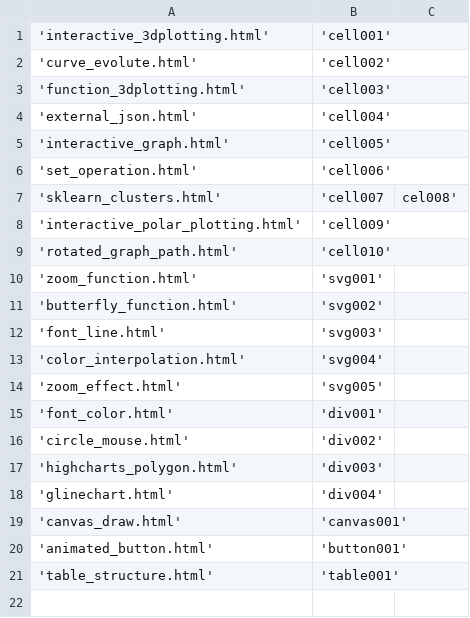
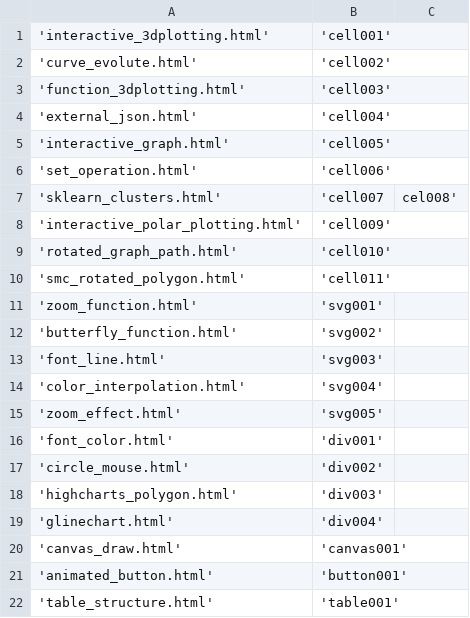
Before and after one commit to OlgaBelitskaya/cookbooks, a CSV file: html_recipes/html_recipes_id.csv, drawn as a sheet.

Commit message:
add html_recipes/html_recipes_id.csv

```diff
--- a/html_recipes/html_recipes_id.csv
+++ b/html_recipes/html_recipes_id.csv
@@ -9,2 +9,3 @@
 'rotated_graph_path.html','cell010'
+'smc_rotated_polygon.html','cell011'
 'zoom_function.html','svg001'
```
